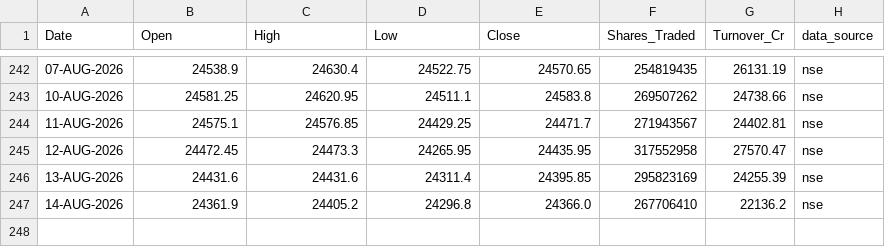
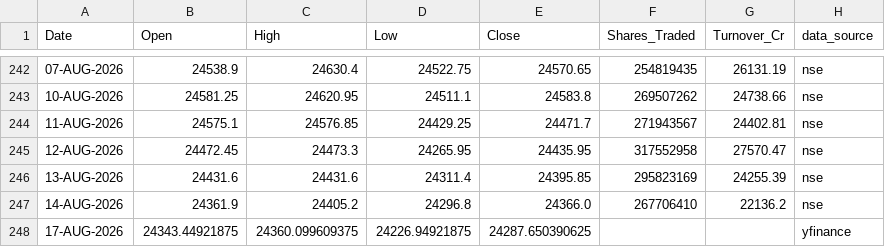
Before and after one commit to karbburn/nifty-option-simulator, a CSV file: data/nifty50_history.csv, drawn as a sheet; only a part is shown, gaps mark what is left out; the diff names each change by its address in the sheet, - before the commit and + after, or states it on an @@ line.

Commit message:
fix(web): review-driven hardening for Render deploy + all tests green
- app.py: remove import-time snapshot generation (crash source of Render 500);
  lazy _ensure_snapshot with logging + degraded 503 page; lifespan ctx instead of
  deprecated on_event; lock-guarded snapshot/_recompute_seq race fixes; validate
  RecomputeRequest bounds/lengths; guard spot fallback & live-positions input
- loader.py: seed_history returns None for empty history (crash on run_refresh)
- metrics.py: cache git sha once; oos_summary emits None for non-finite values
- snapshot.py: _clean handles inf (was emitting invalid JSON Infinity)
- templates: expiry OOS table renders em-dash for missing data; spot ticker
  tolerates None
- pyproject.toml: ship web templates/static in wheel
- render.yaml: editable install, healthCheckPath /health, quoted [web] extra
- .gitignore: un-ignore runtime data; keep only non-runtime artifacts ignored
- move REPORT.md/REVIEW.md to assets/GSD; add Procfile, robots.txt, seed CSV
- refresh data to 2026-08-17 + regenerate dashboard/charts

155 tests pass (was 11 failing).

```diff
--- a/data/nifty50_history.csv
+++ b/data/nifty50_history.csv
+row 248: 17-AUG-2026 | 24343.44921875 | 24360.099609375 | 24226.94921875 | 24287.650390625 |  |  | yfinance
```
Also changed, not shown: 34 other files.
